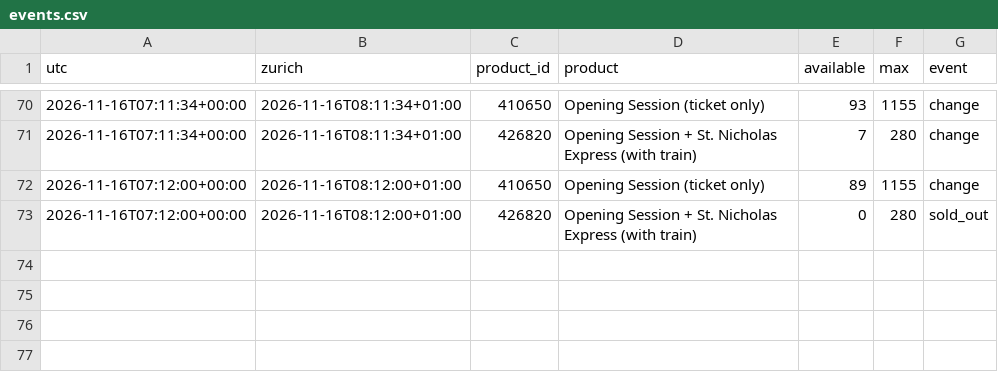
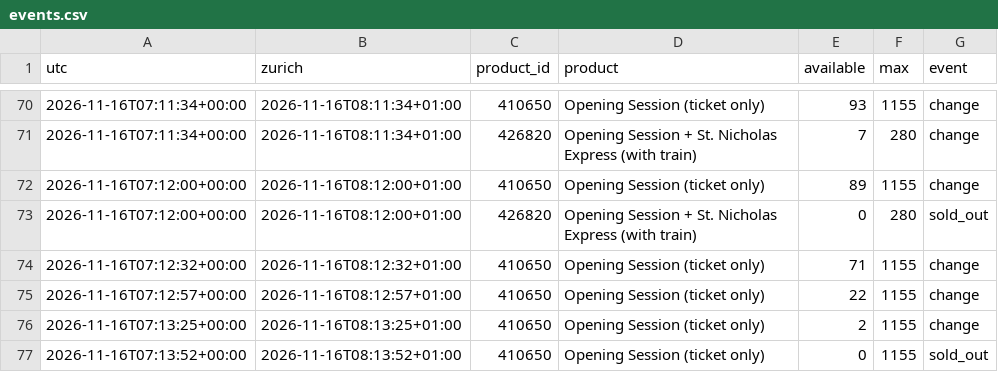
Before and after one commit to RichardZhu52/verbier-ticket-alert, a CSV file: data/events.csv, drawn as a sheet; only a part is shown, gaps mark what is left out; the diff names each change by its address in the sheet, - before the commit and + after, or states it on an @@ line.

```diff
--- a/data/events.csv
+++ b/data/events.csv
+row 74: 2026-11-16T07:12:32+00:00 | 2026-11-16T08:12:32+01:00 | 410650 | Opening Session (ticket only) | 71 | 1155 | change
+row 75: 2026-11-16T07:12:57+00:00 | 2026-11-16T08:12:57+01:00 | 410650 | Opening Session (ticket only) | 22 | 1155 | change
+row 76: 2026-11-16T07:13:25+00:00 | 2026-11-16T08:13:25+01:00 | 410650 | Opening Session (ticket only) | 2 | 1155 | change
+row 77: 2026-11-16T07:13:52+00:00 | 2026-11-16T08:13:52+01:00 | 410650 | Opening Session (ticket only) | 0 | 1155 | sold_out
```
